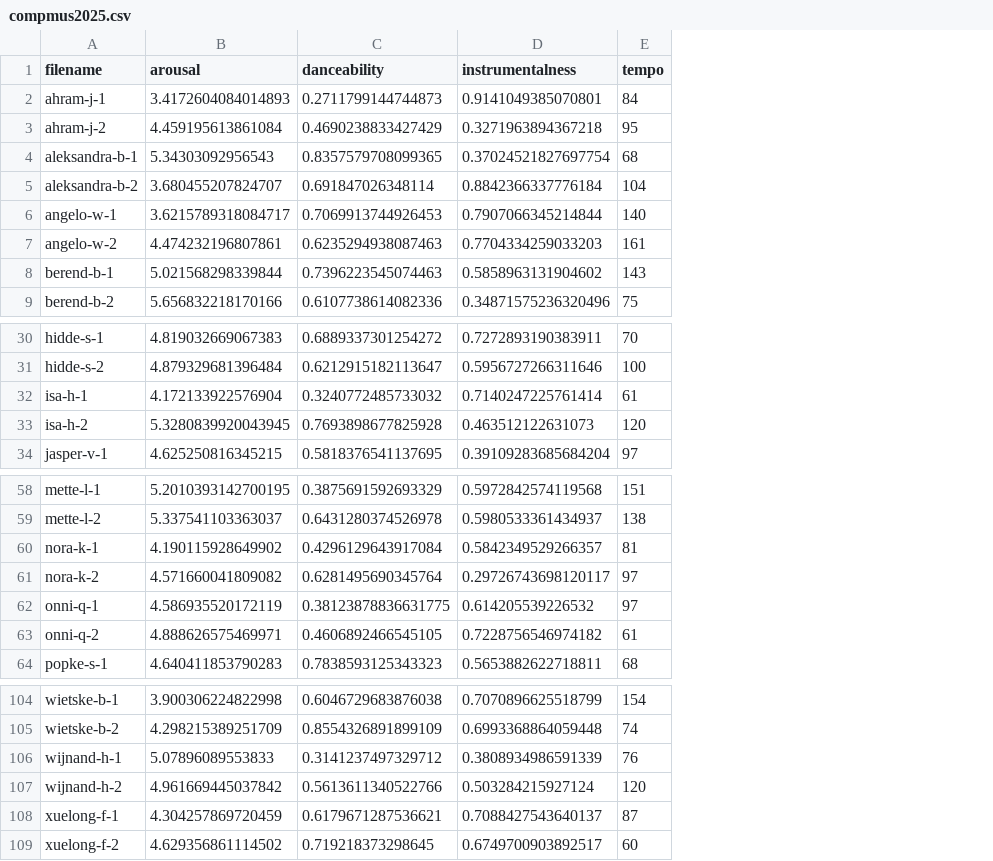
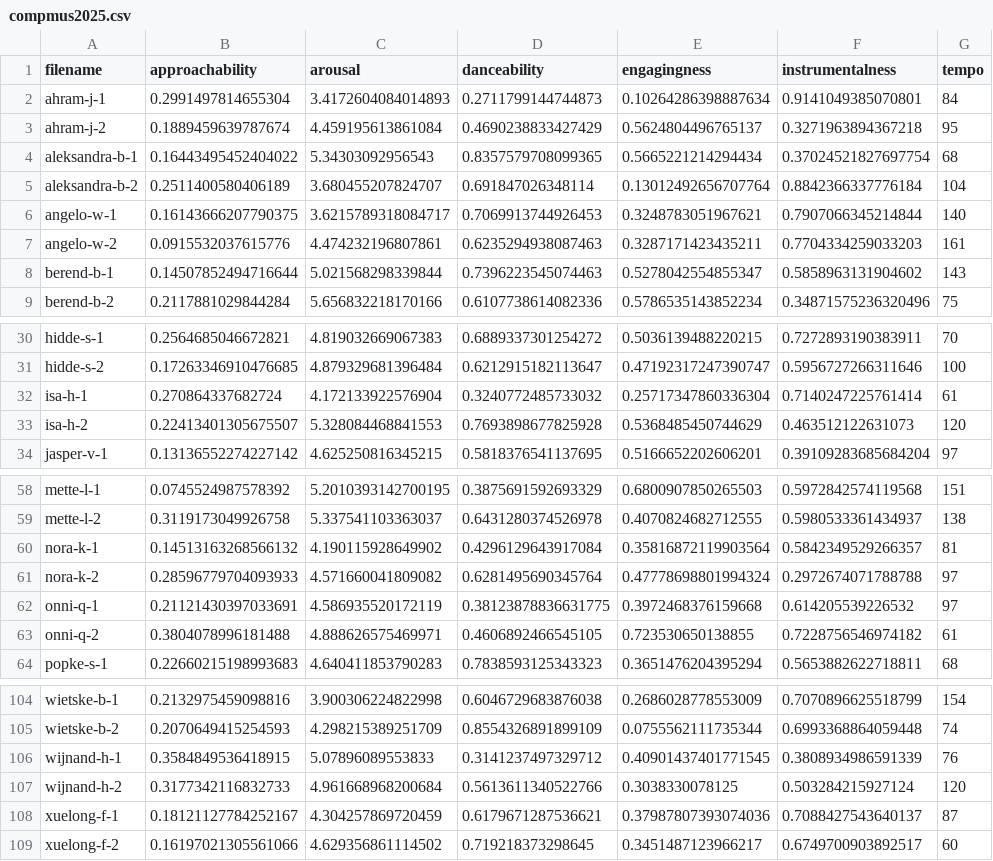
Before and after one commit to WassyWasbeer/CompMus, a CSV file: compmus2025.csv, drawn as a sheet; only a part is shown, gaps mark what is left out; addresses are those after the commit; the diff names each change by its address in the sheet, - before the commit and + after, or states it on an @@ line.

```diff
--- a/compmus2025.csv
+++ b/compmus2025.csv
+column B (approachability), rows 2-9: 0.2991497814655304 | 0.1889459639787674 | 0.16443495452404022 | 0.2511400580406189 | 0.16143666207790375 | 0.0915532037615776 | 0.14507852494716644 | 0.2117881029844284; rows 30-34: 0.2564685046672821 | 0.17263346910476685 | 0.270864337682724 | 0.22413401305675507 | 0.13136552274227142; rows 58-64: 0.0745524987578392 | 0.3119173049926758 | 0.14513163268566132 | 0.28596779704093933 | 0.21121430397033691 | 0.3804078996181488 | 0.22660215198993683; rows 104-109: 0.2132975459098816 | 0.2070649415254593 | 0.3584849536418915 | 0.3177342116832733 | 0.18121127784252167 | 0.16197021305561066
+column E (engagingness), rows 2-9: 0.10264286398887634 | 0.5624804496765137 | 0.5665221214294434 | 0.13012492656707764 | 0.3248783051967621 | 0.3287171423435211 | 0.5278042554855347 | 0.5786535143852234; rows 30-34: 0.5036139488220215 | 0.47192317247390747 | 0.25717347860336304 | 0.5368485450744629 | 0.5166652202606201; rows 58-64: 0.6800907850265503 | 0.4070824682712555 | 0.35816872119903564 | 0.47778698801994324 | 0.3972468376159668 | 0.723530650138855 | 0.3651476204395294; rows 104-109: 0.2686028778553009 | 0.0755562111735344 | 0.40901437401771545 | 0.3038330078125 | 0.37987807393074036 | 0.3451487123966217
-C33 (arousal): 5.3280839920043945
+C33 (arousal): 5.328084468841553
-F61 (instrumentalness): 0.29726743698120117
+F61 (instrumentalness): 0.2972674071788788
-C107 (arousal): 4.961669445037842
+C107 (arousal): 4.961668968200684
```
Also changed, not shown: 2 other files.
